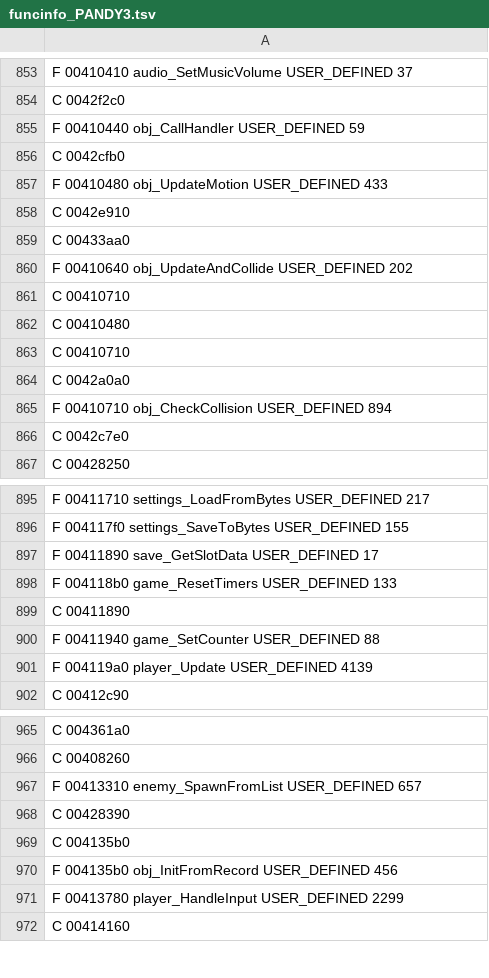
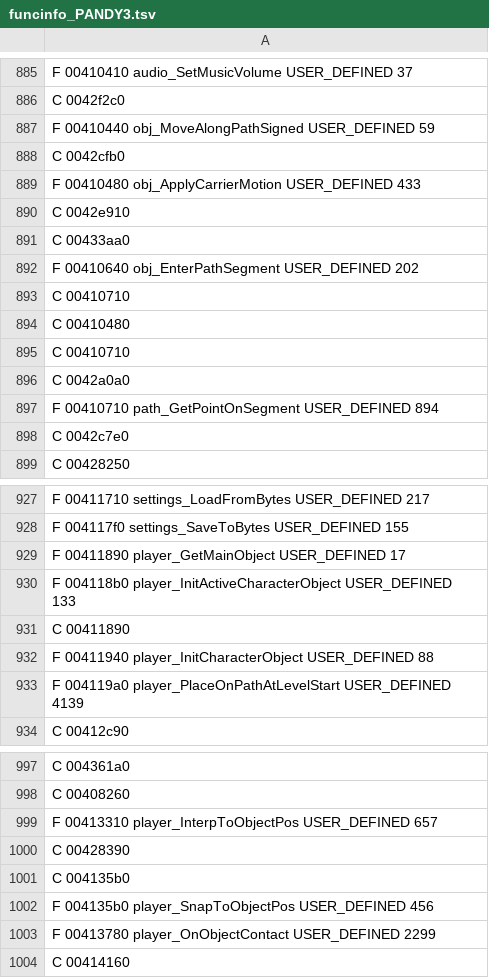
Before and after one commit to indieindie7/pandemonium-decomp, a TSV file: ghidra/pc/funcinfo_PANDY3.tsv, drawn as a sheet; only a part is shown, gaps mark what is left out; the diff covers the shown part only.

```diff
--- a/ghidra/pc/funcinfo_PANDY3.tsv
+++ b/ghidra/pc/funcinfo_PANDY3.tsv
@@ -854,8 +886,8 @@ F 00410410 audio_SetMusicVolume USER_DEFINED 37
 C 0042f2c0
-F 00410440 obj_CallHandler USER_DEFINED 59
+F 00410440 obj_MoveAlongPathSigned USER_DEFINED 59
 C 0042cfb0
-F 00410480 obj_UpdateMotion USER_DEFINED 433
+F 00410480 obj_ApplyCarrierMotion USER_DEFINED 433
 C 0042e910
 C 00433aa0
-F 00410640 obj_UpdateAndCollide USER_DEFINED 202
+F 00410640 obj_EnterPathSegment USER_DEFINED 202
 C 00410710
@@ -864,3 +896,3 @@ C 00410710
 C 0042a0a0
-F 00410710 obj_CheckCollision USER_DEFINED 894
+F 00410710 path_GetPointOnSegment USER_DEFINED 894
 C 0042c7e0
@@ -896,7 +928,7 @@ F 00411710 settings_LoadFromBytes USER_DEFINED 217
 F 004117f0 settings_SaveToBytes USER_DEFINED 155
-F 00411890 save_GetSlotData USER_DEFINED 17
-F 004118b0 game_ResetTimers USER_DEFINED 133
+F 00411890 player_GetMainObject USER_DEFINED 17
+F 004118b0 player_InitActiveCharacterObject USER_DEFINED 133
 C 00411890
-F 00411940 game_SetCounter USER_DEFINED 88
-F 004119a0 player_Update USER_DEFINED 4139
+F 00411940 player_InitCharacterObject USER_DEFINED 88
+F 004119a0 player_PlaceOnPathAtLevelStart USER_DEFINED 4139
 C 00412c90
@@ -966,7 +998,7 @@ C 004361a0
 C 00408260
-F 00413310 enemy_SpawnFromList USER_DEFINED 657
+F 00413310 player_InterpToObjectPos USER_DEFINED 657
 C 00428390
 C 004135b0
-F 004135b0 obj_InitFromRecord USER_DEFINED 456
-F 00413780 player_HandleInput USER_DEFINED 2299
+F 004135b0 player_SnapToObjectPos USER_DEFINED 456
+F 00413780 player_OnObjectContact USER_DEFINED 2299
 C 00414160
```
Also changed, not shown: 54 added rows and 69 edited cells elsewhere in this file, ghidra/pc/funcinfo_PANDY.tsv, 8 other files.
